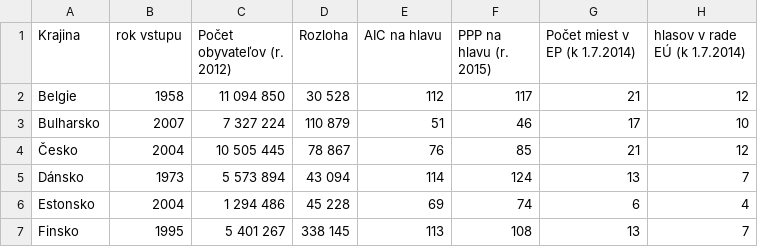
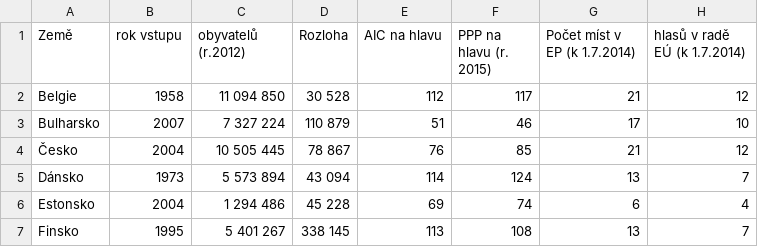
Before and after one commit to edumach/Python2, a CSV file: 28_slovnik/soubory/eu_cz.csv, drawn as a sheet; only a part is shown.

```diff
--- a/28_slovnik/soubory/eu_cz.csv
+++ b/28_slovnik/soubory/eu_cz.csv
@@ -1,2 +1,2 @@
-Krajina ;rok vstupu ;Počet obyvateľov (r. 2012);Rozloha;AIC na hlavu;PPP na hlavu (r. 2015);Počet miest v EP (k 1.7.2014);hlasov v rade EÚ (k 1.7.2014)
+Země;rok vstupu;obyvatelů (r.2012);Rozloha;AIC na hlavu;PPP na hlavu (r. 2015);Počet míst v EP (k 1.7.2014);hlasů v radě EÚ (k 1.7.2014)
 Belgie;1958;11 094 850;30 528;112;117;21;12
```
Also changed, not shown: 28_slovnik/soubory/eu_en.csv, 28_slovnik/soubory/eu_sk.csv.
